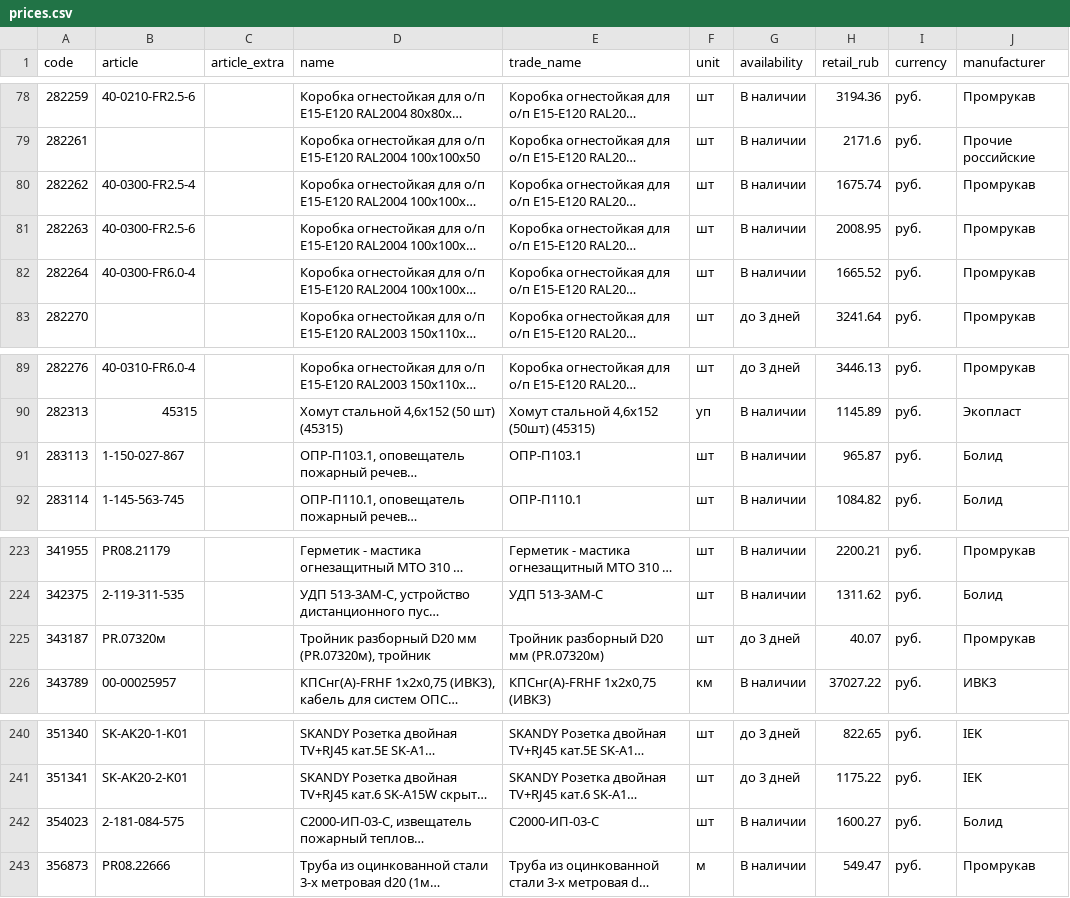
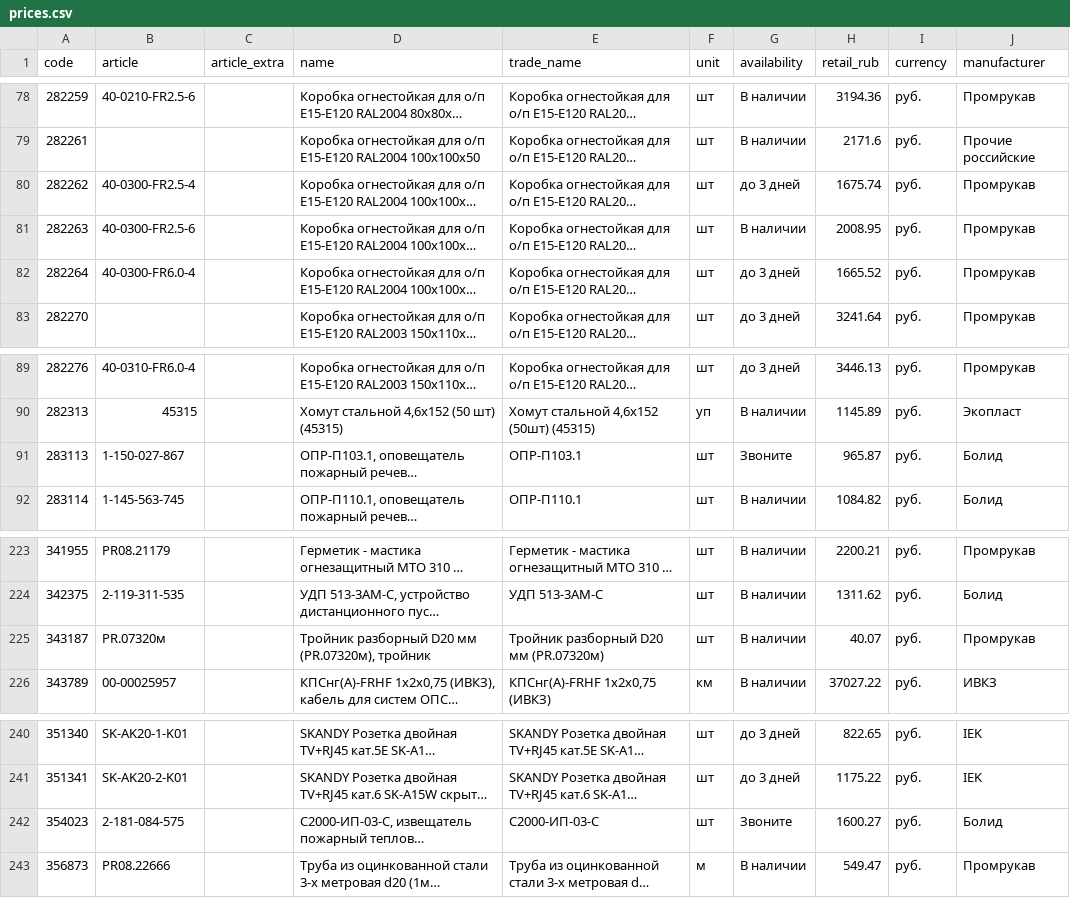
Before and after one commit to emanymedih/cvsig-price-database, a CSV file: suppliers/tinko/prices.csv, drawn as a sheet; only a part is shown, gaps mark what is left out; long unchanged cells end in …; the diff names each change by its address in the sheet, - before the commit and + after, or states it on an @@ line.

```diff
--- a/suppliers/tinko/prices.csv
+++ b/suppliers/tinko/prices.csv
-G80 (availability): В наличии
+G80 (availability): до 3 дней
-G82 (availability): В наличии
+G82 (availability): до 3 дней
-G91 (availability): В наличии
+G91 (availability): Звоните
-G225 (availability): до 3 дней
+G225 (availability): В наличии
-G242 (availability): В наличии
+G242 (availability): Звоните
```
Also changed, not shown: 1 other file.
